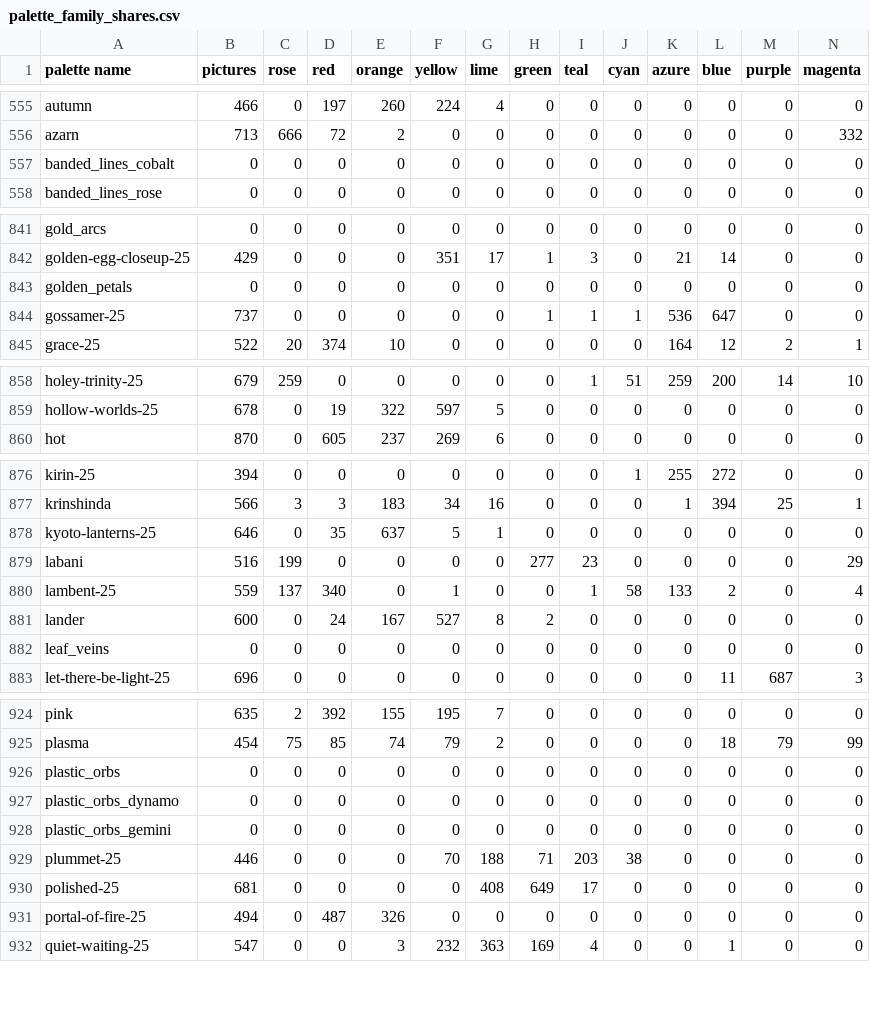
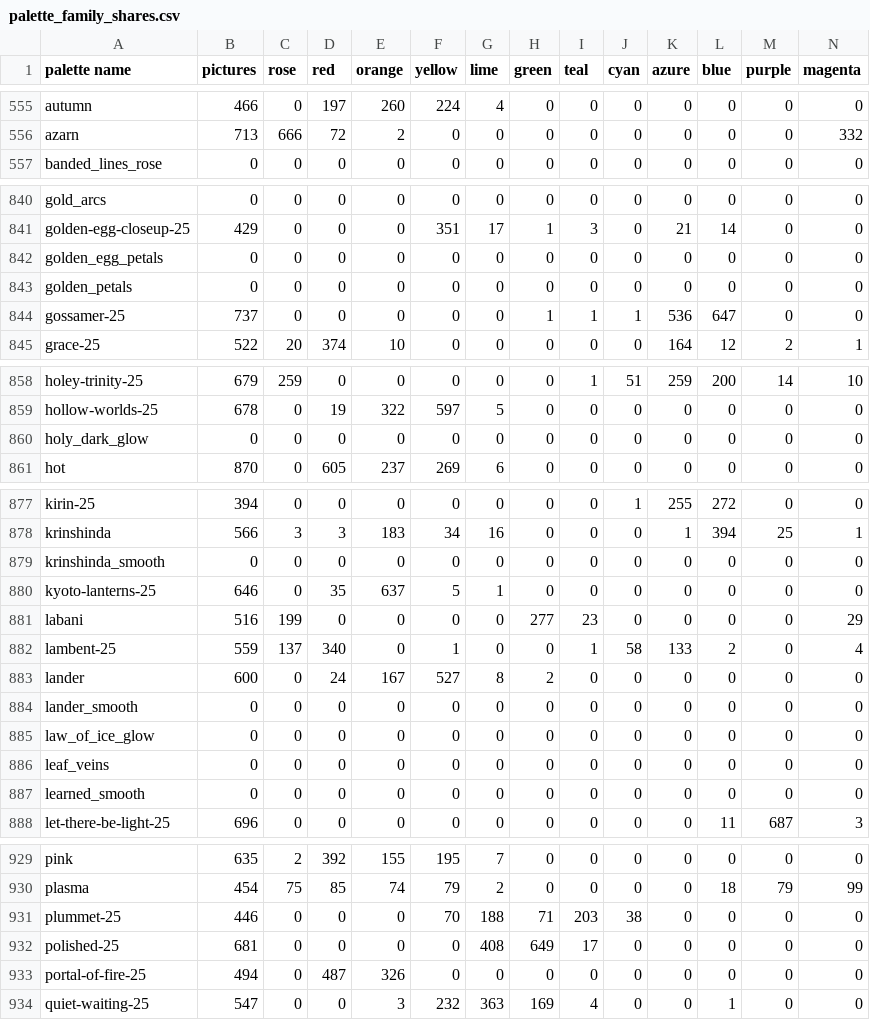
Before and after one commit to techmatt/fractal-wallpapers, a CSV file: data/palettes/palette_family_shares.csv, drawn as a sheet; only a part is shown, gaps mark what is left out; removed rows and columns are numbered as before the commit, all else as after; the diff names each change by its address in the sheet, - before the commit and + after, or states it on an @@ line.

```diff
--- a/data/palettes/palette_family_shares.csv
+++ b/data/palettes/palette_family_shares.csv
-row 557: banded_lines_cobalt | 0 | 0 | 0 | 0 | 0 | 0 | 0 | 0 | 0 | 0 | 0 | 0 | 0
+row 842: golden_egg_petals | 0 | 0 | 0 | 0 | 0 | 0 | 0 | 0 | 0 | 0 | 0 | 0 | 0
+row 860: holy_dark_glow | 0 | 0 | 0 | 0 | 0 | 0 | 0 | 0 | 0 | 0 | 0 | 0 | 0
+row 879: krinshinda_smooth | 0 | 0 | 0 | 0 | 0 | 0 | 0 | 0 | 0 | 0 | 0 | 0 | 0
+row 884: lander_smooth | 0 | 0 | 0 | 0 | 0 | 0 | 0 | 0 | 0 | 0 | 0 | 0 | 0
+row 885: law_of_ice_glow | 0 | 0 | 0 | 0 | 0 | 0 | 0 | 0 | 0 | 0 | 0 | 0 | 0
+row 887: learned_smooth | 0 | 0 | 0 | 0 | 0 | 0 | 0 | 0 | 0 | 0 | 0 | 0 | 0
-row 926: plastic_orbs | 0 | 0 | 0 | 0 | 0 | 0 | 0 | 0 | 0 | 0 | 0 | 0 | 0
-row 927: plastic_orbs_dynamo | 0 | 0 | 0 | 0 | 0 | 0 | 0 | 0 | 0 | 0 | 0 | 0 | 0
-row 928: plastic_orbs_gemini | 0 | 0 | 0 | 0 | 0 | 0 | 0 | 0 | 0 | 0 | 0 | 0 | 0
```
Also changed, not shown: 21 other files.
